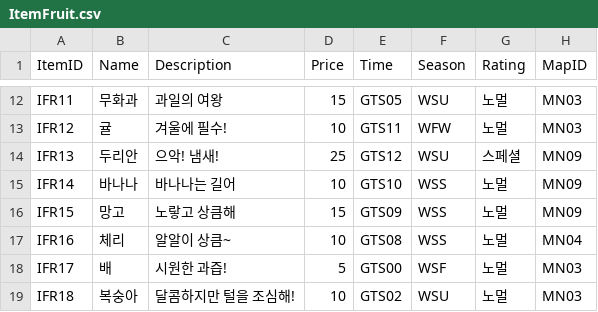
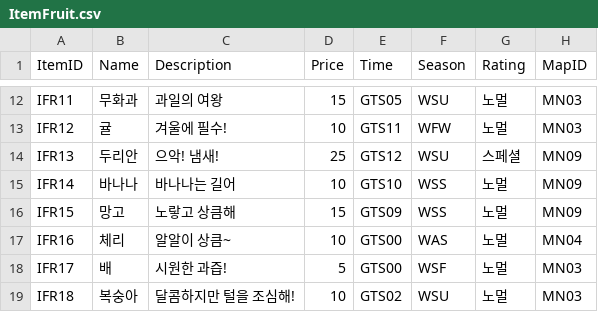
Before and after one commit to dlackdanr777/Project-Panda, a CSV file: Assets/Resources/ItemFruit.csv, drawn as a sheet; only a part is shown, gaps mark what is left out.

```diff
--- a/Assets/Resources/ItemFruit.csv
+++ b/Assets/Resources/ItemFruit.csv
@@ -16,3 +16,3 @@ IFR14,바나나,바나나는 길어,10,GTS10,WSS,노멀,MN09
 IFR15,망고,노랗고 상큼해,15,GTS09,WSS,노멀,MN09
-IFR16,체리,알알이 상큼~,10,GTS08,WSS,노멀,MN04
+IFR16,체리,알알이 상큼~,10,GTS00,WAS,노멀,MN04
 IFR17,배,시원한 과즙!,5,GTS00,WSF,노멀,MN03
```
Also changed, not shown: 31 other files.
